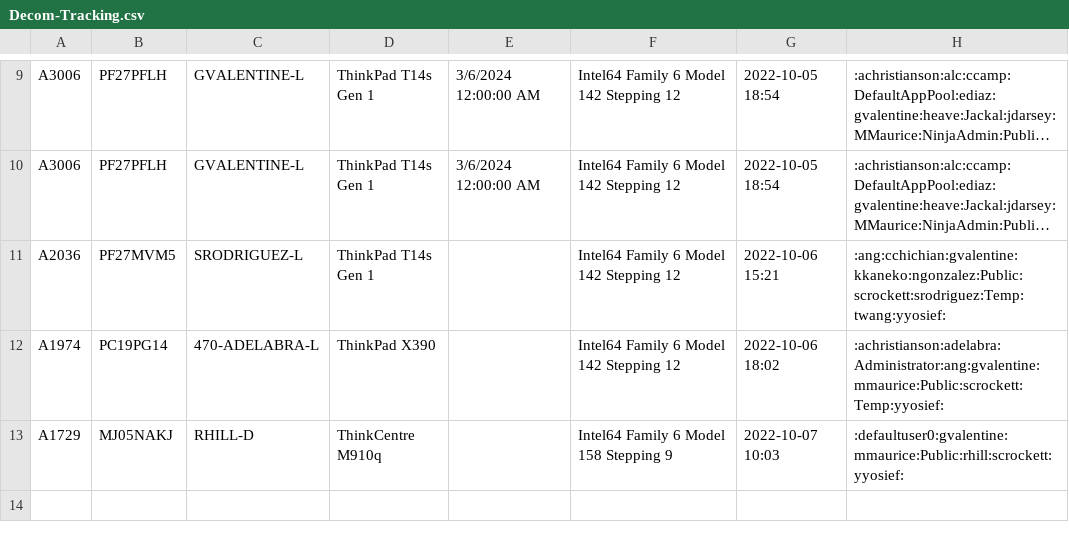
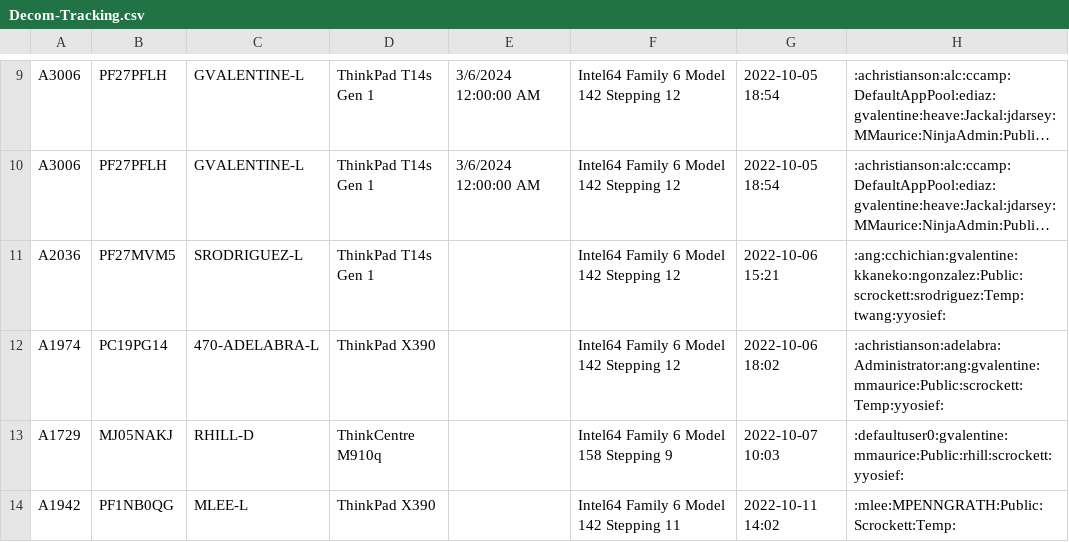
Before and after one commit to sfafit/Decom, a CSV file: Decom-Tracking.csv, drawn as a sheet; only a part is shown, gaps mark what is left out; long unchanged cells end in ….

Commit message:
MLEE-L has been decommissioned

```diff
--- a/Decom-Tracking.csv
+++ b/Decom-Tracking.csv
@@ -13 +13,2 @@ A1974,PC19PG14,470-ADELABRA-L,ThinkPad X390,,Intel64 Family 6 Model 142 Stepping
 A1729,MJ05NAKJ,RHILL-D,ThinkCentre M910q,,Intel64 Family 6 Model 158 Stepping 9,2022-10-07 10:03,:defaultuser0:gvalentine:mmaurice:Public:rhill:scrockett:yyosief:
+A1942,PF1NB0QG,MLEE-L,ThinkPad X390,,Intel64 Family 6 Model 142 Stepping 11,2022-10-11 14:02,:mlee:MPENNGRATH:Public:Scrockett:Temp:
```
